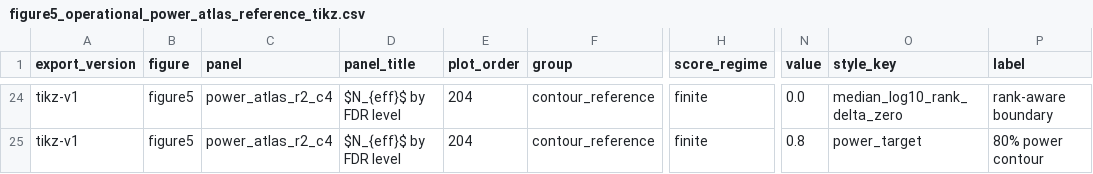
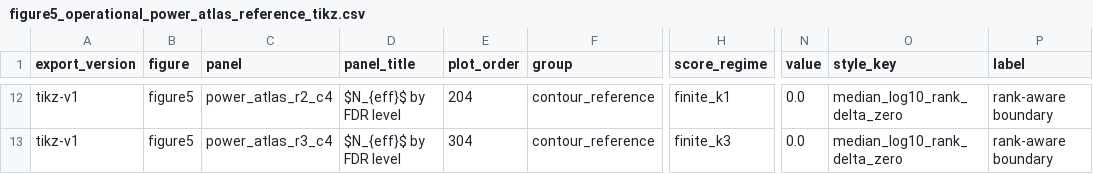
Before and after one commit to OliverHennhoefer/wkde-cad, a CSV file: outputs/figure5/figure5_operational_power_atlas_reference_tikz.csv, drawn as a sheet; only a part is shown, gaps mark what is left out; addresses are those after the commit; the diff covers the shown part only; the diff names each change by its address in the sheet, - before the commit and + after, or states it on an @@ line.

```diff
--- a/outputs/figure5/figure5_operational_power_atlas_reference_tikz.csv
+++ b/outputs/figure5/figure5_operational_power_atlas_reference_tikz.csv
-H12 (score_regime): finite
+H12 (score_regime): finite_k1
-C13 (panel): power_atlas_r2_c4
+C13 (panel): power_atlas_r3_c4
-E13 (plot_order): 204
+E13 (plot_order): 304
-H13 (score_regime): finite
+H13 (score_regime): finite_k3
-N13 (value): 0.8
+N13 (value): 0.0
-O13 (style_key): power_target
+O13 (style_key): median_log10_rank_delta_zero
-P13 (label): 80% power contour
+P13 (label): rank-aware boundary
```
Also changed, not shown: 12 removed rows and 21 edited cells elsewhere in this file, outputs/figure5/figure5_empirical_projection_tikz.csv, outputs/figure5/figure5_required_ess_summary.csv, 18 other files.
